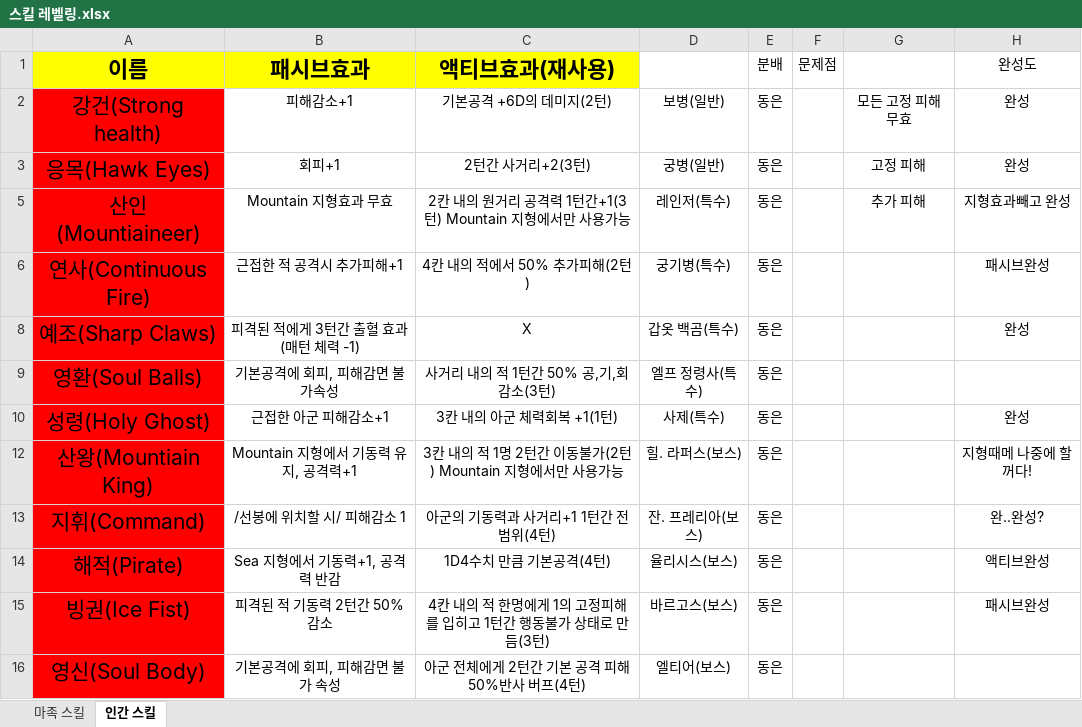
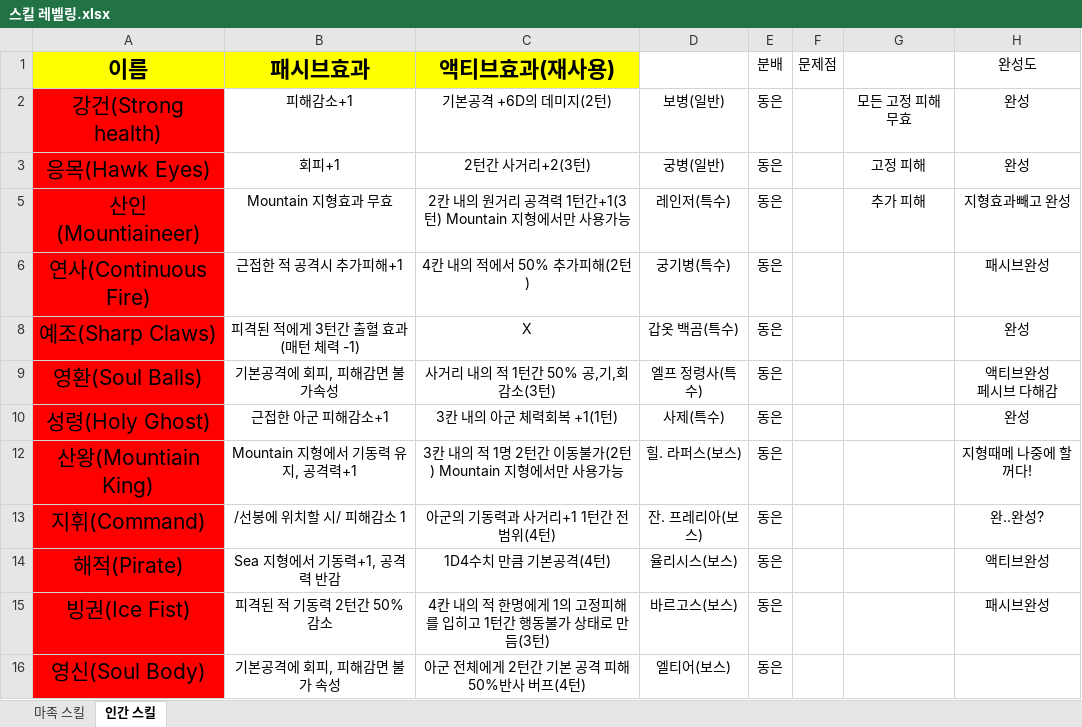
Before and after one commit to yys3110/GG, an Excel workbook: 기획서/스킬 레벨링.xlsx, sheet 인간 스킬, drawn as a sheet; only a part is shown; values as stored, in another font and other column widths than the file's, no borders; ↵ is a line break in a cell; the diff names each change by its address in the sheet, - before the commit and + after, or states it on an @@ line.

```diff
--- a/기획서/스킬 레벨링.xlsx (sheet 인간 스킬)
+++ b/기획서/스킬 레벨링.xlsx (sheet 인간 스킬)
-H9 (완성도): (empty)
+H9 (완성도): 액티브완성 ↵ 페시브 다해감
```
Also changed, not shown: sheet 마족 스킬, 21 other files.
